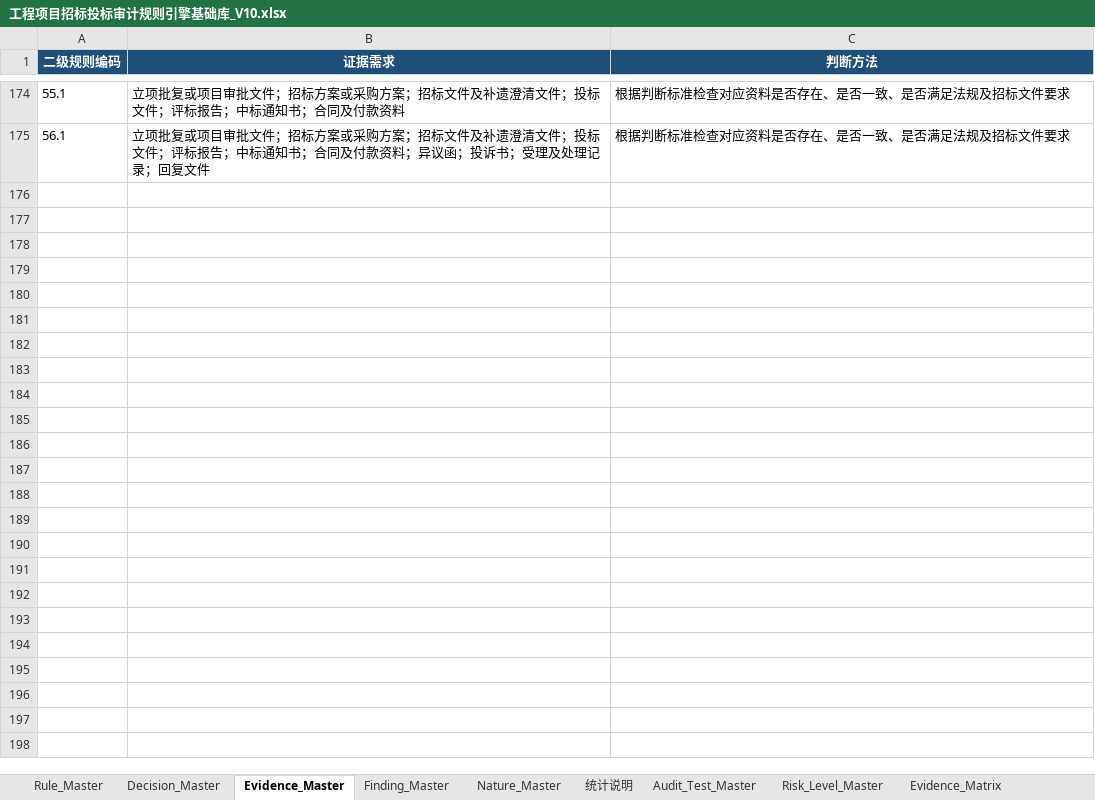
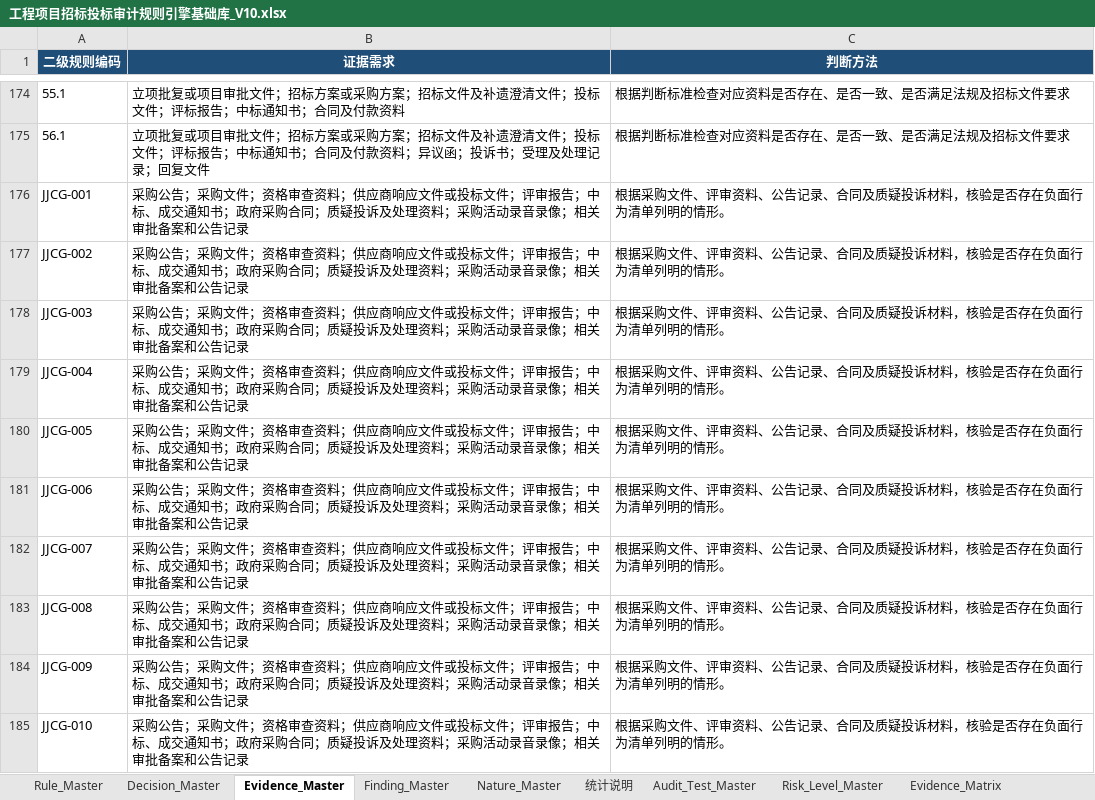
Before and after one commit to dukezxy1977-alt/-Audit-System1, an Excel workbook: render_audit_rule_engine/data/工程项目招标投标审计规则引擎基础库_V10.xlsx, sheet Evidence_Master, drawn as a sheet; only a part is shown, gaps mark what is left out; values as stored, in another font and other column widths than the file's, no borders; table styles not drawn; the diff covers the shown part only; the diff names each change by its address in the sheet, - before the commit and + after, or states it on an @@ line.

```diff
--- a/render_audit_rule_engine/data/工程项目招标投标审计规则引擎基础库_V10.xlsx (sheet Evidence_Master)
+++ b/render_audit_rule_engine/data/工程项目招标投标审计规则引擎基础库_V10.xlsx (sheet Evidence_Master)
+row 176: JJCG-001 | 采购公告；采购文件；资格审查资料；供应商响应文件或投标文件；评审报告；中标、成交通知书；政府采购合同；质疑投诉及处理资料；采购活动录音录像；相关审批备案和公告记录 | 根据采购文件、评审资料、公告记录、合同及质疑投诉材料，核验是否存在负面行为清单列明的情形。
+row 177: JJCG-002 | 采购公告；采购文件；资格审查资料；供应商响应文件或投标文件；评审报告；中标、成交通知书；政府采购合同；质疑投诉及处理资料；采购活动录音录像；相关审批备案和公告记录 | 根据采购文件、评审资料、公告记录、合同及质疑投诉材料，核验是否存在负面行为清单列明的情形。
+row 178: JJCG-003 | 采购公告；采购文件；资格审查资料；供应商响应文件或投标文件；评审报告；中标、成交通知书；政府采购合同；质疑投诉及处理资料；采购活动录音录像；相关审批备案和公告记录 | 根据采购文件、评审资料、公告记录、合同及质疑投诉材料，核验是否存在负面行为清单列明的情形。
+row 179: JJCG-004 | 采购公告；采购文件；资格审查资料；供应商响应文件或投标文件；评审报告；中标、成交通知书；政府采购合同；质疑投诉及处理资料；采购活动录音录像；相关审批备案和公告记录 | 根据采购文件、评审资料、公告记录、合同及质疑投诉材料，核验是否存在负面行为清单列明的情形。
+row 180: JJCG-005 | 采购公告；采购文件；资格审查资料；供应商响应文件或投标文件；评审报告；中标、成交通知书；政府采购合同；质疑投诉及处理资料；采购活动录音录像；相关审批备案和公告记录 | 根据采购文件、评审资料、公告记录、合同及质疑投诉材料，核验是否存在负面行为清单列明的情形。
+row 181: JJCG-006 | 采购公告；采购文件；资格审查资料；供应商响应文件或投标文件；评审报告；中标、成交通知书；政府采购合同；质疑投诉及处理资料；采购活动录音录像；相关审批备案和公告记录 | 根据采购文件、评审资料、公告记录、合同及质疑投诉材料，核验是否存在负面行为清单列明的情形。
+row 182: JJCG-007 | 采购公告；采购文件；资格审查资料；供应商响应文件或投标文件；评审报告；中标、成交通知书；政府采购合同；质疑投诉及处理资料；采购活动录音录像；相关审批备案和公告记录 | 根据采购文件、评审资料、公告记录、合同及质疑投诉材料，核验是否存在负面行为清单列明的情形。
+row 183: JJCG-008 | 采购公告；采购文件；资格审查资料；供应商响应文件或投标文件；评审报告；中标、成交通知书；政府采购合同；质疑投诉及处理资料；采购活动录音录像；相关审批备案和公告记录 | 根据采购文件、评审资料、公告记录、合同及质疑投诉材料，核验是否存在负面行为清单列明的情形。
+row 184: JJCG-009 | 采购公告；采购文件；资格审查资料；供应商响应文件或投标文件；评审报告；中标、成交通知书；政府采购合同；质疑投诉及处理资料；采购活动录音录像；相关审批备案和公告记录 | 根据采购文件、评审资料、公告记录、合同及质疑投诉材料，核验是否存在负面行为清单列明的情形。
+row 185: JJCG-010 | 采购公告；采购文件；资格审查资料；供应商响应文件或投标文件；评审报告；中标、成交通知书；政府采购合同；质疑投诉及处理资料；采购活动录音录像；相关审批备案和公告记录 | 根据采购文件、评审资料、公告记录、合同及质疑投诉材料，核验是否存在负面行为清单列明的情形。
```
Also changed, not shown: 38 added rows elsewhere in this sheet, sheet Audit_Logic_Master, sheet Working_Paper_Generator, sheet Finding_Generator_Master, sheet Report_Generator, sheet Rule_Master.
